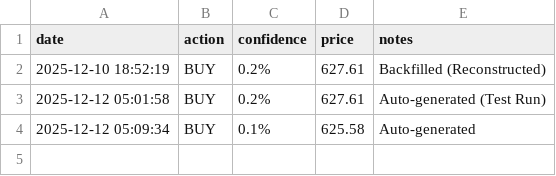
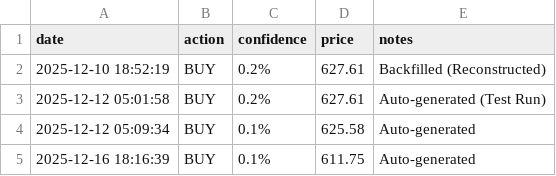
Before and after one commit to ivy-jiang/antigravity, a CSV file: trade_log.csv, drawn as a sheet; the diff names each change by its address in the sheet, - before the commit and + after, or states it on an @@ line.

Commit message:
Update market data and trade log for Dec 16

```diff
--- a/trade_log.csv
+++ b/trade_log.csv
+row 5: 2025-12-16 18:16:39 | BUY | 0.1% | 611.75 | Auto-generated
```
Also changed, not shown: qqq_data_60days.csv.
